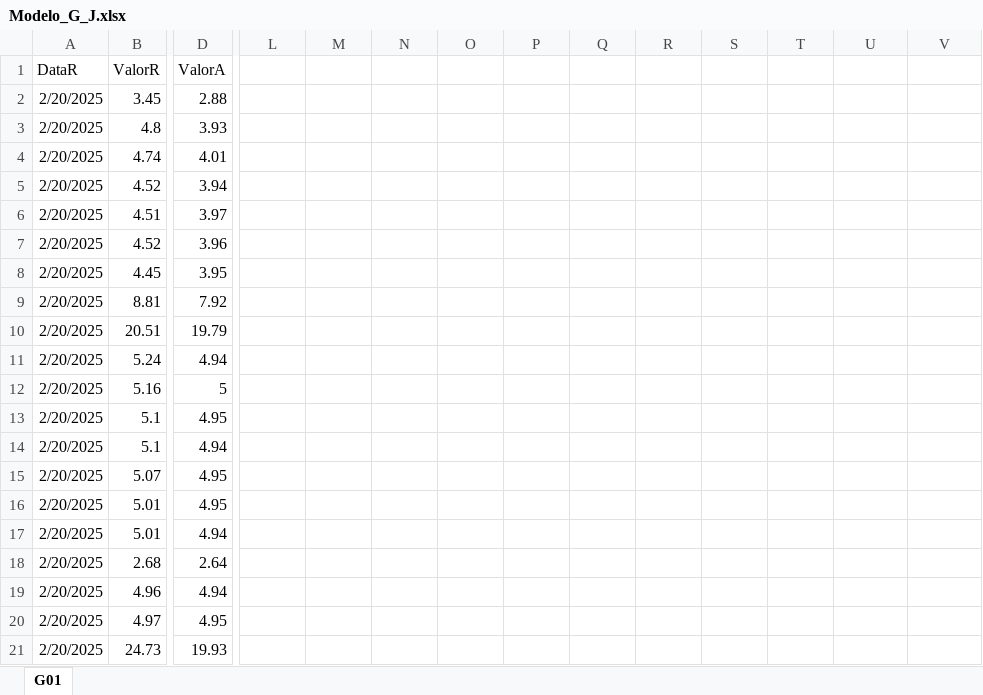
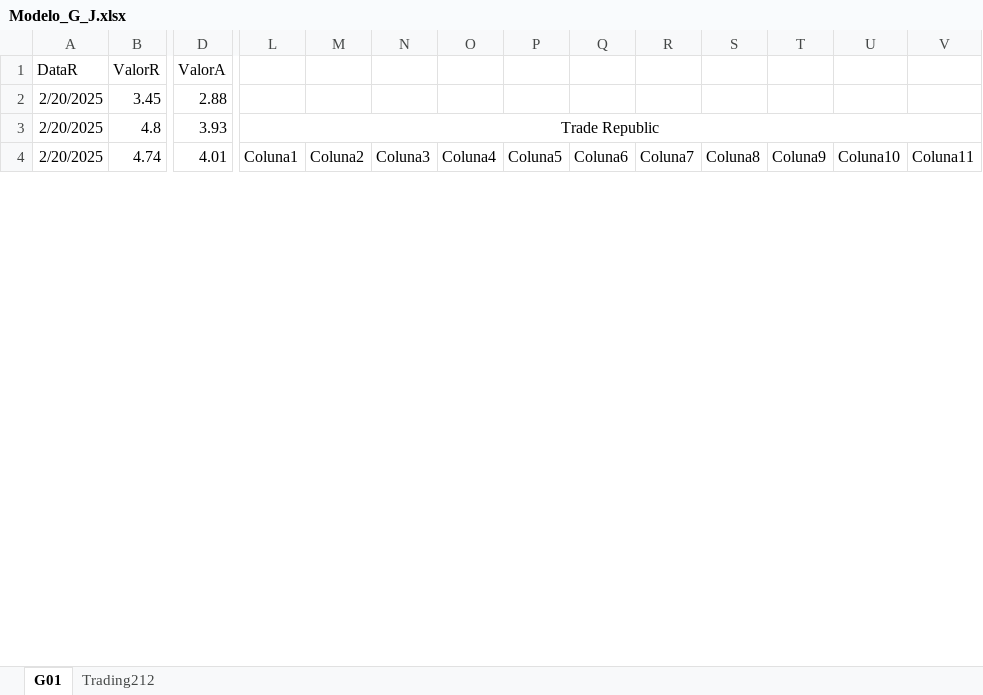
Before and after one commit to orpheurebelde/IRSAutomationTool, an Excel workbook: Modelo_G_J.xlsx, sheet G01, drawn as a sheet; only a part is shown, gaps mark what is left out; values as stored, in another font and other column widths than the file's, no borders; table styles not drawn; removed rows and columns are numbered as before the commit, all else as after; rows hold the shown columns only; the diff covers the shown part only; the diff names each change by its address in the sheet, - before the commit and + after, or states it on an @@ line.

```diff
--- a/Modelo_G_J.xlsx (sheet G01)
+++ b/Modelo_G_J.xlsx (sheet G01)
+sheet tab: Trading212
-L3: (empty)
+L3: Trade Republic
+L3:V3 merged
-L4: (empty)
+L4: Coluna1
-M4: (empty)
+M4: Coluna2
-N4: (empty)
+N4: Coluna3
-O4: (empty)
+O4: Coluna4
-P4: (empty)
+P4: Coluna5
-Q4: (empty)
+Q4: Coluna6
-R4: (empty)
+R4: Coluna7
-S4: (empty)
+S4: Coluna8
-T4: (empty)
+T4: Coluna9
-U4: (empty)
+U4: Coluna10
-V4: (empty)
+V4: Coluna11
-row 5: 2/20/2025 | 4.52 | 3.94
-row 6: 2/20/2025 | 4.51 | 3.97
-row 7: 2/20/2025 | 4.52 | 3.96
-row 8: 2/20/2025 | 4.45 | 3.95
-row 9: 2/20/2025 | 8.81 | 7.92
-row 10: 2/20/2025 | 20.51 | 19.79
-row 11: 2/20/2025 | 5.24 | 4.94
-row 12: 2/20/2025 | 5.16 | 5
-row 13: 2/20/2025 | 5.1 | 4.95
-row 14: 2/20/2025 | 5.1 | 4.94
-row 15: 2/20/2025 | 5.07 | 4.95
-row 16: 2/20/2025 | 5.01 | 4.95
-row 17: 2/20/2025 | 5.01 | 4.94
-row 18: 2/20/2025 | 2.68 | 2.64
-row 19: 2/20/2025 | 4.96 | 4.94
-row 20: 2/20/2025 | 4.97 | 4.95
-row 21: 2/20/2025 | 24.73 | 19.93
```
Also changed, not shown: 31 added rows, 3 removed rows and 35 edited cells elsewhere in this sheet, 9 other files.
